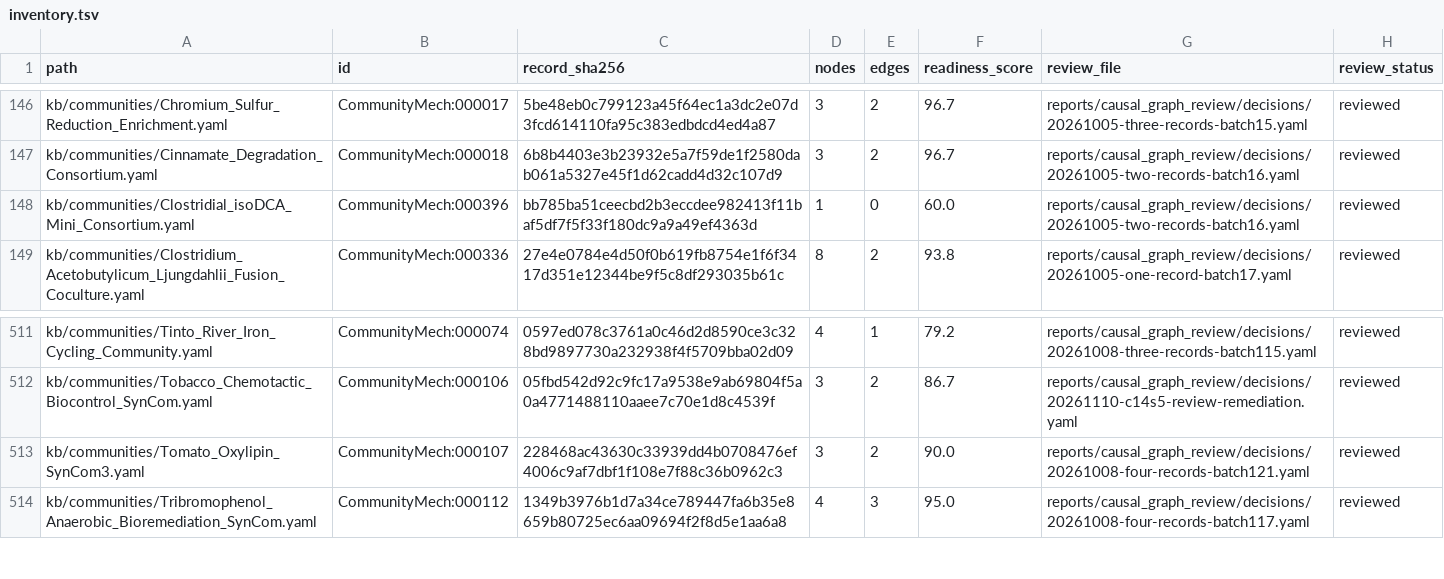
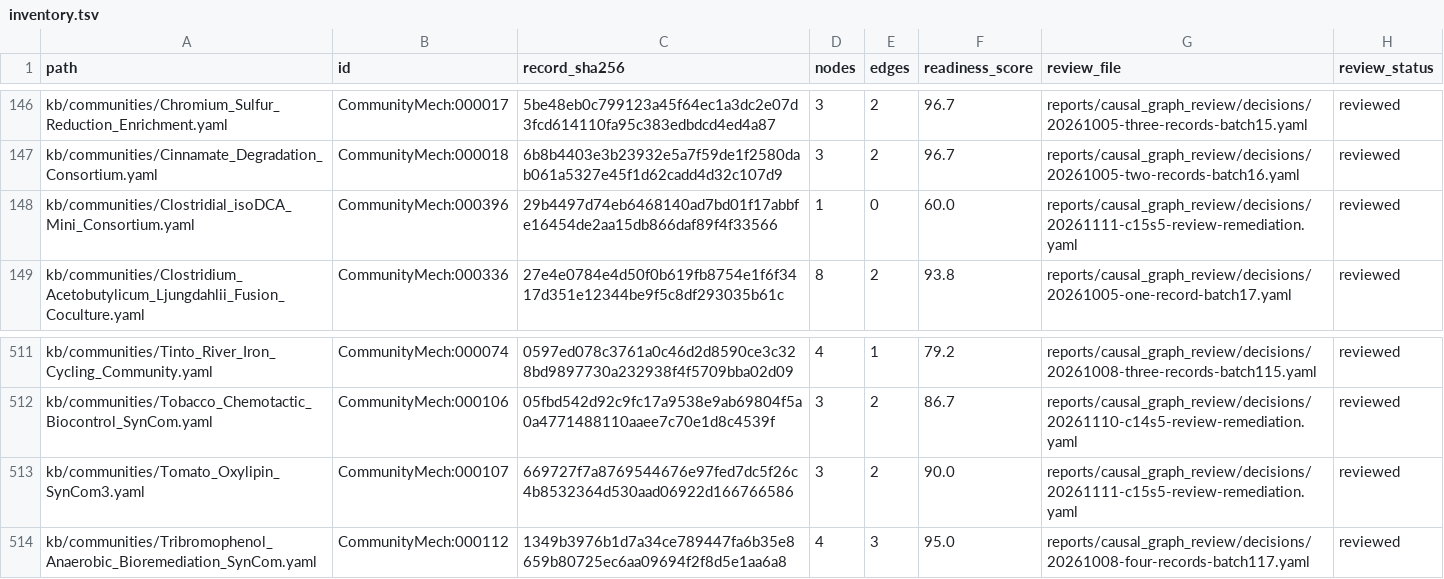
Before and after one commit to CultureBotAI/CommunityMech, a TSV file: reports/causal_graph_review/inventory.tsv, drawn as a sheet; only a part is shown, gaps mark what is left out.

Commit message:
Resolve Cycle 15 Stage 5 review findings on CommunityMech:000107 and 000396 (#2764) (#2765)

```diff
--- a/reports/causal_graph_review/inventory.tsv
+++ b/reports/causal_graph_review/inventory.tsv
@@ -147,3 +147,3 @@ kb/communities/Chromium_Sulfur_Reduction_Enrichment.yaml	CommunityMech:000017	5b
 kb/communities/Cinnamate_Degradation_Consortium.yaml	CommunityMech:000018	6b8b4403e3b23932e5a7f59de1f2580dab061a5327e45f1d62cadd4d32c107d9	3	2	96.7	reports/causal_graph_review/decisions/20261005-two-records-batch16.yaml	reviewed
-kb/communities/Clostridial_isoDCA_Mini_Consortium.yaml	CommunityMech:000396	bb785ba51ceecbd2b3eccdee982413f11baf5df7f5f33f180dc9a9a49ef4363d	1	0	60.0	reports/causal_graph_review/decisions/20261005-two-records-batch16.yaml	reviewed
+kb/communities/Clostridial_isoDCA_Mini_Consortium.yaml	CommunityMech:000396	29b4497d74eb6468140ad7bd01f17abbfe16454de2aa15db866daf89f4f33566	1	0	60.0	reports/causal_graph_review/decisions/20261111-c15s5-review-remediation.yaml	reviewed
 kb/communities/Clostridium_Acetobutylicum_Ljungdahlii_Fusion_Coculture.yaml	CommunityMech:000336	27e4e0784e4d50f0b619fb8754e1f6f3417d351e12344be9f5c8df293035b61c	8	2	93.8	reports/causal_graph_review/decisions/20261005-one-record-batch17.yaml	reviewed
@@ -512,3 +512,3 @@ kb/communities/Tinto_River_Iron_Cycling_Community.yaml	CommunityMech:000074	0597
 kb/communities/Tobacco_Chemotactic_Biocontrol_SynCom.yaml	CommunityMech:000106	05fbd542d92c9fc17a9538e9ab69804f5a0a4771488110aaee7c70e1d8c4539f	3	2	86.7	reports/causal_graph_review/decisions/20261110-c14s5-review-remediation.yaml	reviewed
-kb/communities/Tomato_Oxylipin_SynCom3.yaml	CommunityMech:000107	228468ac43630c33939dd4b0708476ef4006c9af7dbf1f108e7f88c36b0962c3	3	2	90.0	reports/causal_graph_review/decisions/20261008-four-records-batch121.yaml	reviewed
+kb/communities/Tomato_Oxylipin_SynCom3.yaml	CommunityMech:000107	669727f7a8769544676e97fed7dc5f26c4b8532364d530aad06922d166766586	3	2	90.0	reports/causal_graph_review/decisions/20261111-c15s5-review-remediation.yaml	reviewed
 kb/communities/Tribromophenol_Anaerobic_Bioremediation_SynCom.yaml	CommunityMech:000112	1349b3976b1d7a34ce789447fa6b35e8659b80725ec6aa09694f2f8d5e1aa6a8	4	3	95.0	reports/causal_graph_review/decisions/20261008-four-records-batch117.yaml	reviewed
```
Also changed, not shown: 15 other files.
